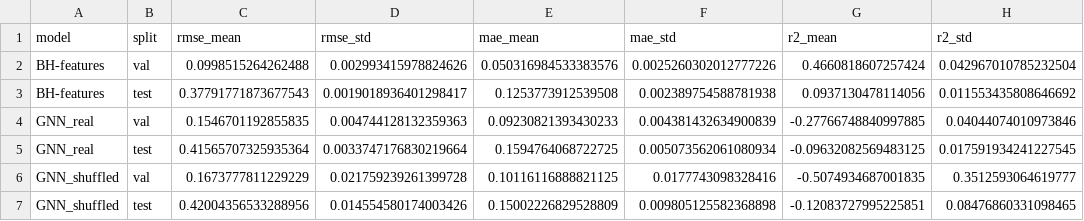
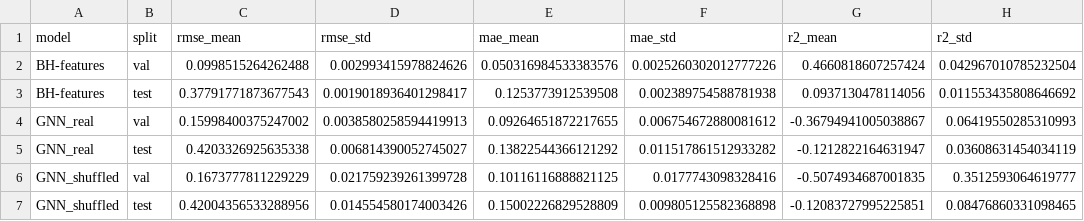
Before and after one commit to samyuktatarunkrishna/MOF-Gas-absorption-, a CSV file: outputs/figures/05_gnn_vs_shuffled/model_comparison_real_vs_shuffled.csv, drawn as a sheet.

```diff
--- a/outputs/figures/05_gnn_vs_shuffled/model_comparison_real_vs_shuffled.csv
+++ b/outputs/figures/05_gnn_vs_shuffled/model_comparison_real_vs_shuffled.csv
@@ -3,4 +3,4 @@ BH-features,val,0.0998515264262488,0.002993415978824626,0.050316984533383576,0.0
 BH-features,test,0.37791771873677543,0.0019018936401298417,0.1253773912539508,0.002389754588781938,0.0937130478114056,0.011553435808646692
-GNN_real,val,0.1546701192855835,0.004744128132359363,0.09230821393430233,0.004381432634900839,-0.27766748840997885,0.04044074010973846
-GNN_real,test,0.41565707325935364,0.0033747176830219664,0.1594764068722725,0.005073562061080934,-0.09632082569483125,0.017591934241227545
+GNN_real,val,0.15998400375247002,0.0038580258594419913,0.09264651872217655,0.006754672880081612,-0.36794941005038867,0.06419550285310993
+GNN_real,test,0.4203326925635338,0.006814390052745027,0.13822544366121292,0.011517861512933282,-0.1212822164631947,0.03608631454034119
 GNN_shuffled,val,0.1673777811229229,0.021759239261399728,0.10116116888821125,0.0177743098328416,-0.5074934687001835,0.3512593064619777
```
Also changed, not shown: 9 other files.
